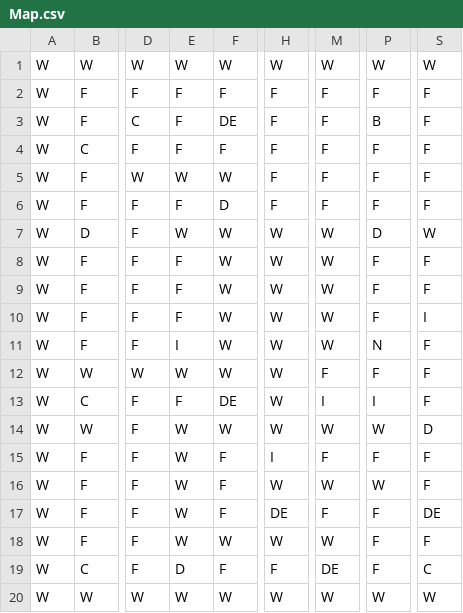
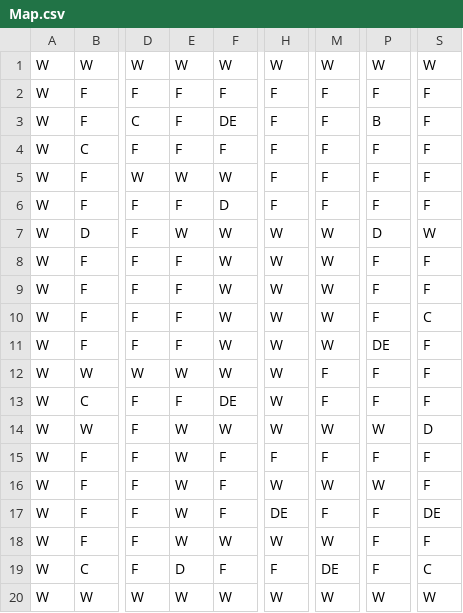
Before and after one commit to Laurence-Walpole/CE203Ass2, a CSV file: Map.csv, drawn as a sheet; only a part is shown, gaps mark what is left out; the diff names each change by its address in the sheet, - before the commit and + after, or states it on an @@ line.

```diff
--- a/Map.csv
+++ b/Map.csv
-S10: I
+S10: C
-E11: I
+E11: F
-P11: N
+P11: DE
-M13: I
+M13: F
-P13: I
+P13: F
-H15: I
+H15: F
```
Also changed, not shown: 14 other files.
